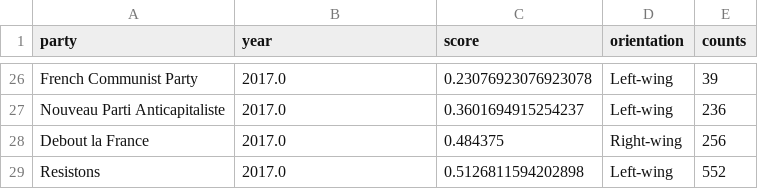
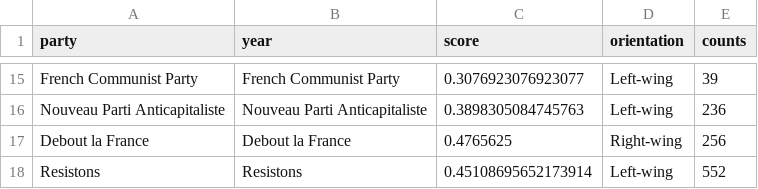
Before and after one commit to bernomone/howPopParties_addendum, a CSV file: scores/scores_in_time_FR.csv, drawn as a sheet; only a part is shown, gaps mark what is left out; addresses are those after the commit; the diff covers the shown part only; the diff names each change by its address in the sheet, - before the commit and + after, or states it on an @@ line.

```diff
--- a/scores/scores_in_time_FR.csv
+++ b/scores/scores_in_time_FR.csv
-B15 (year): 2017.0
+B15 (year): French Communist Party
-C15 (score): 0.23076923076923078
+C15 (score): 0.3076923076923077
-B16 (year): 2017.0
+B16 (year): Nouveau Parti Anticapitaliste
-C16 (score): 0.3601694915254237
+C16 (score): 0.3898305084745763
-B17 (year): 2017.0
+B17 (year): Debout la France
-C17 (score): 0.484375
+C17 (score): 0.4765625
-B18 (year): 2017.0
+B18 (year): Resistons
-C18 (score): 0.5126811594202898
+C18 (score): 0.45108695652173914
```
Also changed, not shown: 13 added rows and 24 removed rows elsewhere in this file, scores/scores_in_time_AT.csv, scores/scores_in_time_DE.csv, 13 other files.
